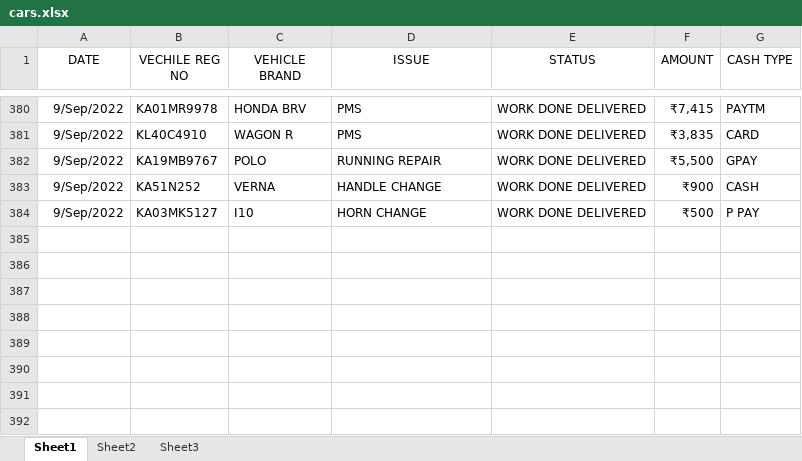
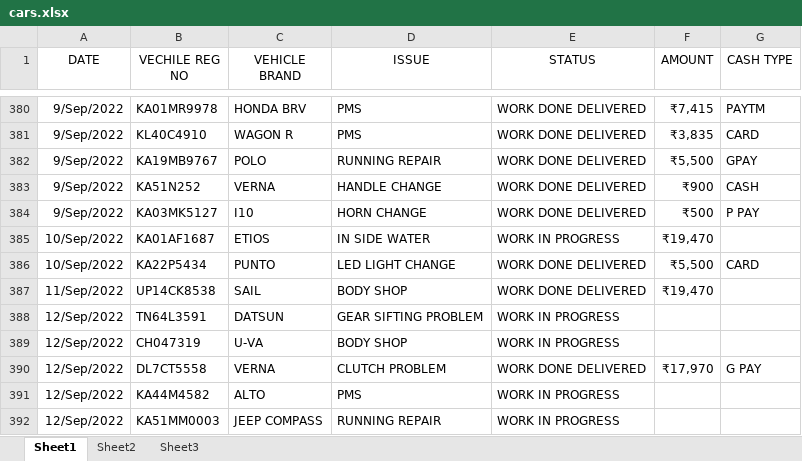
Before and after one commit to pragathi2016/stream, an Excel workbook: cars.xlsx, sheet Sheet1, drawn as a sheet; only a part is shown, gaps mark what is left out; values as stored, in another font and other column widths than the file's, no borders; the diff names each change by its address in the sheet, - before the commit and + after, or states it on an @@ line.

Commit message:
Type in your commit message:

```diff
--- a/cars.xlsx (sheet Sheet1)
+++ b/cars.xlsx (sheet Sheet1)
+row 385: 10/Sep/2022 | KA01AF1687 | ETIOS | IN SIDE WATER | WORK IN PROGRESS | ₹19,470
+row 386: 10/Sep/2022 | KA22P5434 | PUNTO | LED LIGHT CHANGE | WORK DONE DELIVERED | ₹5,500 | CARD
+row 387: 11/Sep/2022 | UP14CK8538 | SAIL | BODY SHOP | WORK DONE DELIVERED | ₹19,470
+row 388: 12/Sep/2022 | TN64L3591 | DATSUN | GEAR SIFTING PROBLEM | WORK IN PROGRESS
+row 389: 12/Sep/2022 | CH047319 | U-VA | BODY SHOP | WORK IN PROGRESS
+row 390: 12/Sep/2022 | DL7CT5558 | VERNA | CLUTCH PROBLEM | WORK DONE DELIVERED | ₹17,970 | G PAY
+row 391: 12/Sep/2022 | KA44M4582 | ALTO | PMS | WORK IN PROGRESS
+row 392: 12/Sep/2022 | KA51MM0003 | JEEP COMPASS | RUNNING REPAIR | WORK IN PROGRESS
```
Also changed, not shown: 1 other file.
